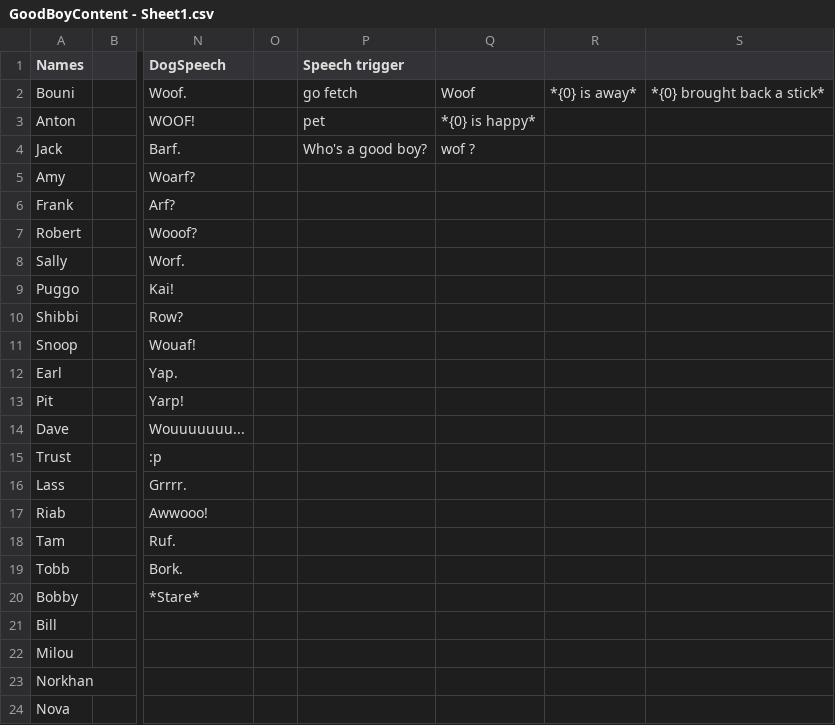
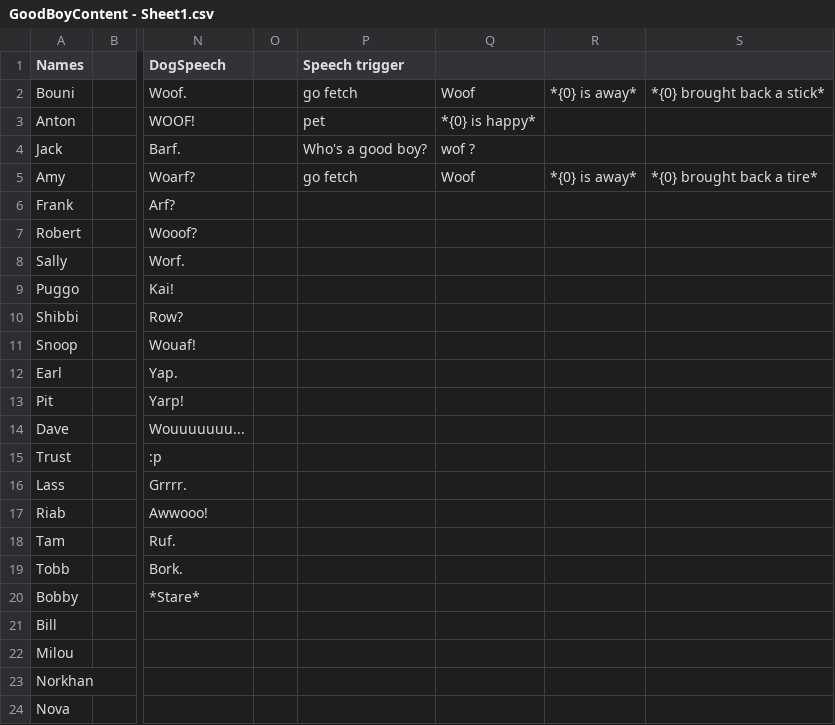
Before and after one commit to Redoxee/GoodBoy, a CSV file: Assets/Content/GoodBoyContent - Sheet1.csv, drawn as a sheet; only a part is shown, gaps mark what is left out; the diff names each change by its address in the sheet, - before the commit and + after, or states it on an @@ line.

Commit message:
Adding new assets

```diff
--- a/Assets/Content/GoodBoyContent - Sheet1.csv
+++ b/Assets/Content/GoodBoyContent - Sheet1.csv
-P5 (Speech trigger): (empty)
+P5 (Speech trigger): go fetch
-Q5: (empty)
+Q5: Woof
-R5: (empty)
+R5: *{0} is away*
-S5: (empty)
+S5: *{0} brought back a tire*
```
Also changed, not shown: 6 other files.
